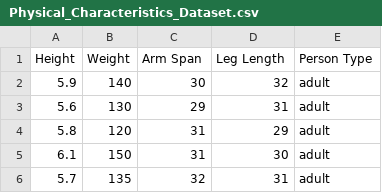
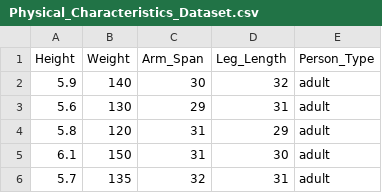
Before and after one commit to dadisanjana/ASS2_1, a CSV file: Physical_Characteristics_Dataset.csv, drawn as a sheet; only a part is shown.

Commit message:
Physical_Characteristics_Dataset.csv

```diff
--- a/Physical_Characteristics_Dataset.csv
+++ b/Physical_Characteristics_Dataset.csv
@@ -1,2 +1,2 @@
-Height,Weight,Arm Span,Leg Length,Person Type
+Height,Weight,Arm_Span,Leg_Length,Person_Type
 5.9,140,30,32,adult
```
